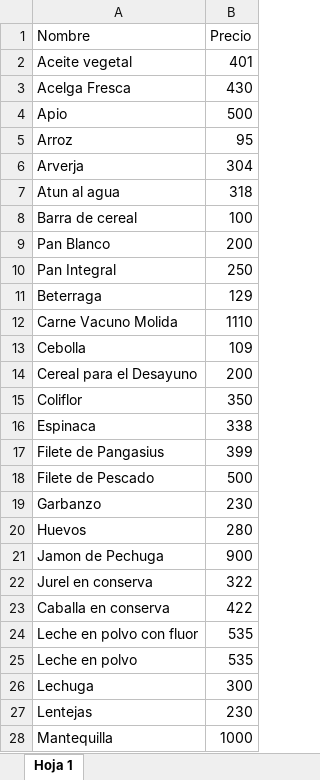
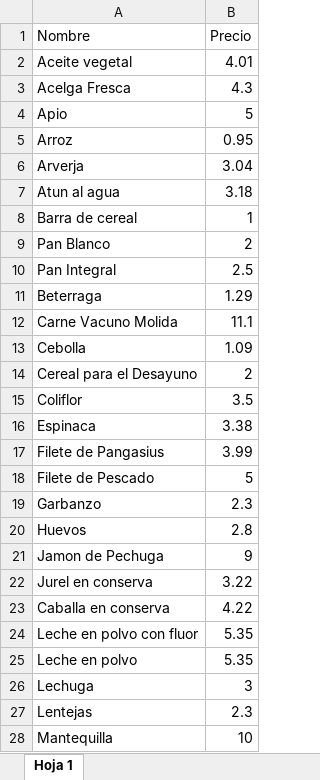
Before and after one commit to Jlpezuc/proyecto-opti, an Excel workbook: datos/cg_i.xlsx, sheet Hoja 1, drawn as a sheet; only a part is shown; values as stored, in another font and other column widths than the file's, no borders; charts and pictures not drawn; the diff covers the shown part only; the diff names each change by its address in the sheet, - before the commit and + after, or states it on an @@ line.

```diff
--- a/datos/cg_i.xlsx (sheet Hoja 1)
+++ b/datos/cg_i.xlsx (sheet Hoja 1)
-B2 (Precio): 401
+B2 (Precio): 4.01
-B3 (Precio): 430
+B3 (Precio): 4.3
-B4 (Precio): 500
+B4 (Precio): 5
-B5 (Precio): 95
+B5 (Precio): 0.95
-B6 (Precio): 304
+B6 (Precio): 3.04
-B7 (Precio): 318
+B7 (Precio): 3.18
-B8 (Precio): 100
+B8 (Precio): 1
-B9 (Precio): 200
+B9 (Precio): 2
-B10 (Precio): 250
+B10 (Precio): 2.5
-B11 (Precio): 129
+B11 (Precio): 1.29
-B12 (Precio): 1110
+B12 (Precio): 11.1
-B13 (Precio): 109
+B13 (Precio): 1.09
-B14 (Precio): 200
+B14 (Precio): 2
-B15 (Precio): 350
+B15 (Precio): 3.5
-B16 (Precio): 338
+B16 (Precio): 3.38
-B17 (Precio): 399
+B17 (Precio): 3.99
-B18 (Precio): 500
+B18 (Precio): 5
-B19 (Precio): 230
+B19 (Precio): 2.3
-B20 (Precio): 280
+B20 (Precio): 2.8
-B21 (Precio): 900
+B21 (Precio): 9
-B22 (Precio): 322
+B22 (Precio): 3.22
-B23 (Precio): 422
+B23 (Precio): 4.22
-B24:B25 (Precio): 535
+B24:B25 (Precio): 5.35
-B26 (Precio): 300
+B26 (Precio): 3
-B27 (Precio): 230
+B27 (Precio): 2.3
-B28 (Precio): 1000
+B28 (Precio): 10
```
Also changed, not shown: 80 edited cells elsewhere in this sheet, datos/mca_e_MCA_e.xlsx, datos/p_s.xlsx, 21 other files.
